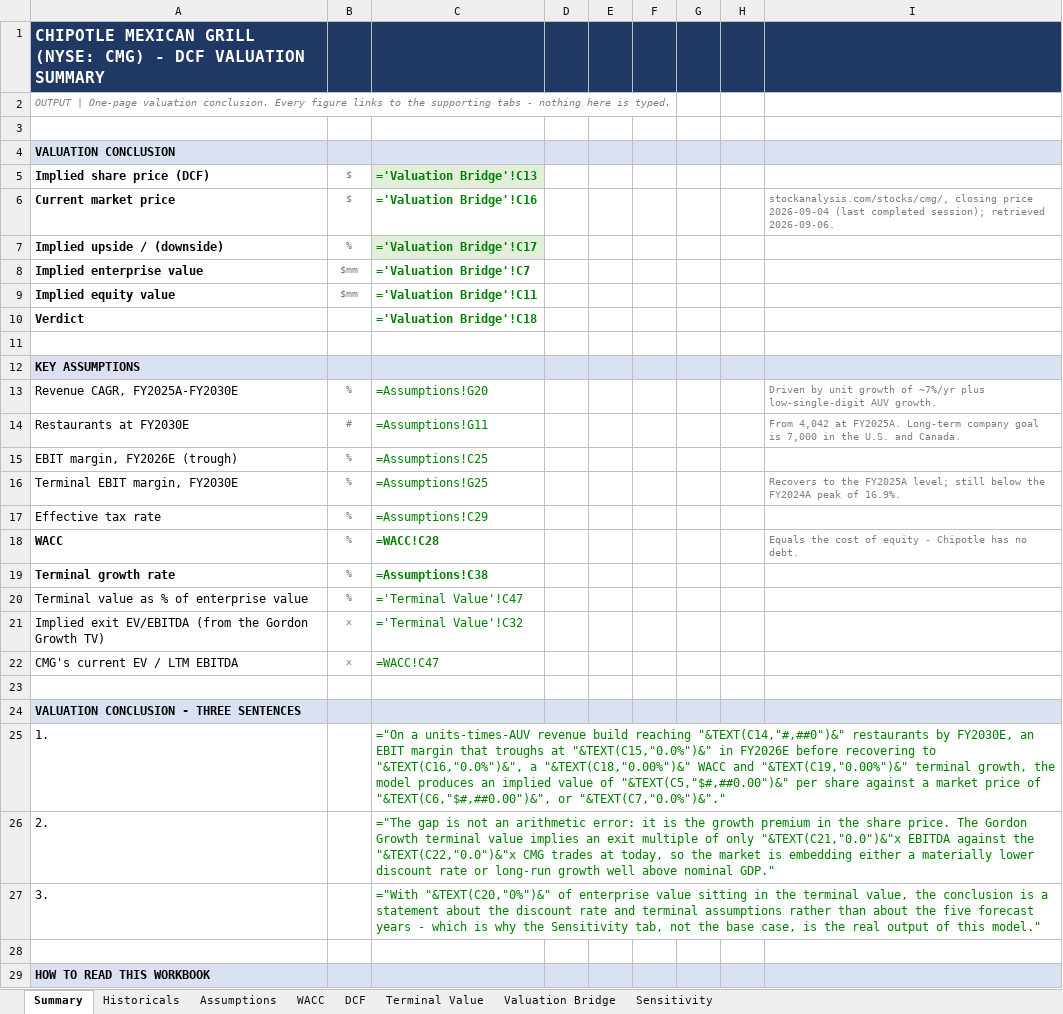
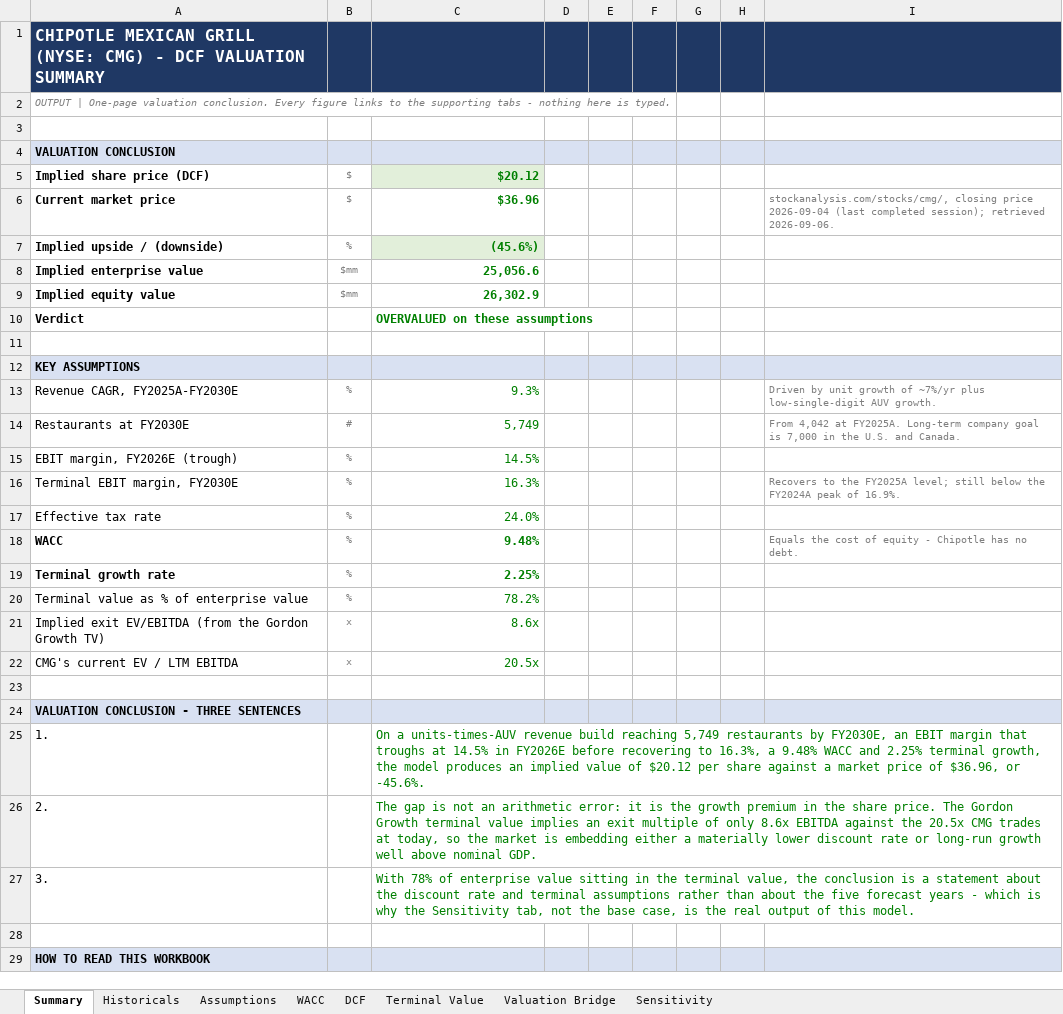
Before and after one commit to pragyan-varma/cmg-dcf-valuation, an Excel workbook: output/CMG_DCF_Model.xlsx, sheet Summary, drawn as a sheet; only a part is shown; values as stored, in another font and other column widths than the file's, no borders; formulas without a stored value are shown as written; the diff names each change by its address in the sheet, - before the commit and + after, or states it on an @@ line.

```diff
--- a/output/CMG_DCF_Model.xlsx (sheet Summary)
+++ b/output/CMG_DCF_Model.xlsx (sheet Summary)
-C5: ='Valuation Bridge'!C13
+C5: $20.12
-C6: ='Valuation Bridge'!C16
+C6: $36.96
-C7: ='Valuation Bridge'!C17
+C7: (45.6%)
-C8: ='Valuation Bridge'!C7
+C8: 25,056.6
-C9: ='Valuation Bridge'!C11
+C9: 26,302.9
-C10: ='Valuation Bridge'!C18
+C10: OVERVALUED on these assumptions
-C13: =Assumptions!G20
+C13: 9.3%
-C14: =Assumptions!G11
+C14: 5,749
-C15: =Assumptions!C25
+C15: 14.5%
-C16: =Assumptions!G25
+C16: 16.3%
-C17: =Assumptions!C29
+C17: 24.0%
-C18: =WACC!C28
+C18: 9.48%
-C19: =Assumptions!C38
+C19: 2.25%
-C20: ='Terminal Value'!C47
+C20: 78.2%
-C21: ='Terminal Value'!C32
+C21: 8.6x
-C22: =WACC!C47
+C22: 20.5x
-C25: ="On a units-times-AUV revenue build reaching "&TEXT(C14,"#,##0")&" restaurants by FY2030E, an EBIT margin that troughs at "&TEXT(C15,"0.0%")&" in FY2026E before recovering to "&TEXT(C16,"0.0%")&", a "&TEXT(C18,"0.00%")&" WACC and "&TEXT(C19,"0.00%")&" terminal growth, the model produces an implied value of "&TEXT(C5,"$#,##0.00")&" per share against a market price of "&TEXT(C6,"$#,##0.00")&", or "&TEXT(C7,"0.0%")&"."
+C25: On a units-times-AUV revenue build reaching 5,749 restaurants by FY2030E, an EBIT margin that troughs at 14.5% in FY2026E before recovering to 16.3%, a 9.48% WACC and 2.25% terminal growth, the model produces an implied value of $20.12 per share against a market price of $36.96, or -45.6%.
-C26: ="The gap is not an arithmetic error: it is the growth premium in the share price. The Gordon Growth terminal value implies an exit multiple of only "&TEXT(C21,"0.0")&"x EBITDA against the "&TEXT(C22,"0.0")&"x CMG trades at today, so the market is embedding either a materially lower discount rate or long-run growth well above nominal GDP."
+C26: The gap is not an arithmetic error: it is the growth premium in the share price. The Gordon Growth terminal value implies an exit multiple of only 8.6x EBITDA against the 20.5x CMG trades at today, so the market is embedding either a materially lower discount rate or long-run growth well above nominal GDP.
-C27: ="With "&TEXT(C20,"0%")&" of enterprise value sitting in the terminal value, the conclusion is a statement about the discount rate and terminal assumptions rather than about the five forecast years - which is why the Sensitivity tab, not the base case, is the real output of this model."
+C27: With 78% of enterprise value sitting in the terminal value, the conclusion is a statement about the discount rate and terminal assumptions rather than about the five forecast years - which is why the Sensitivity tab, not the base case, is the real output of this model.
```
Also changed, not shown: sheet Sensitivity, sheet Historicals, sheet DCF, sheet Assumptions, sheet Terminal Value, sheet Valuation Bridge, 1 more sheet, 3 other files.
